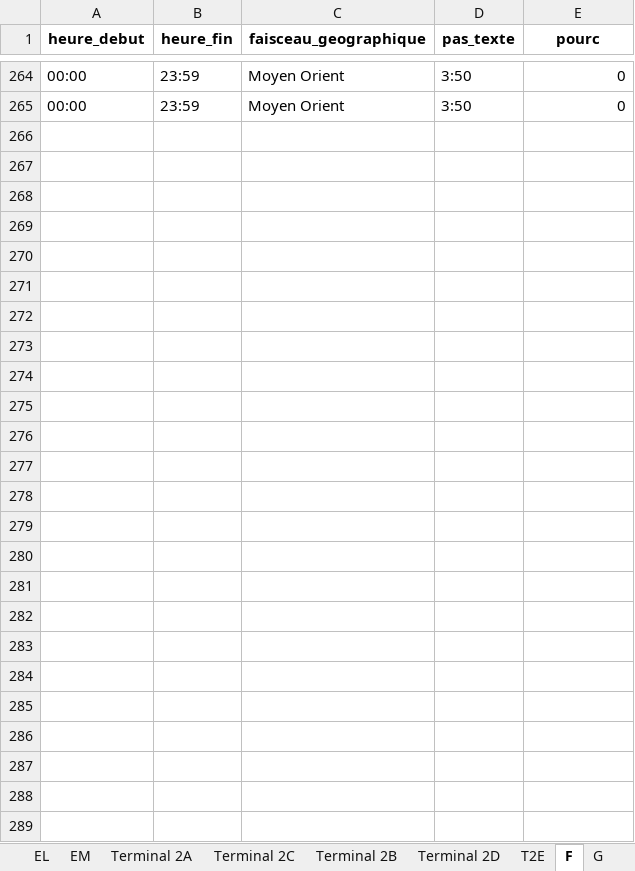
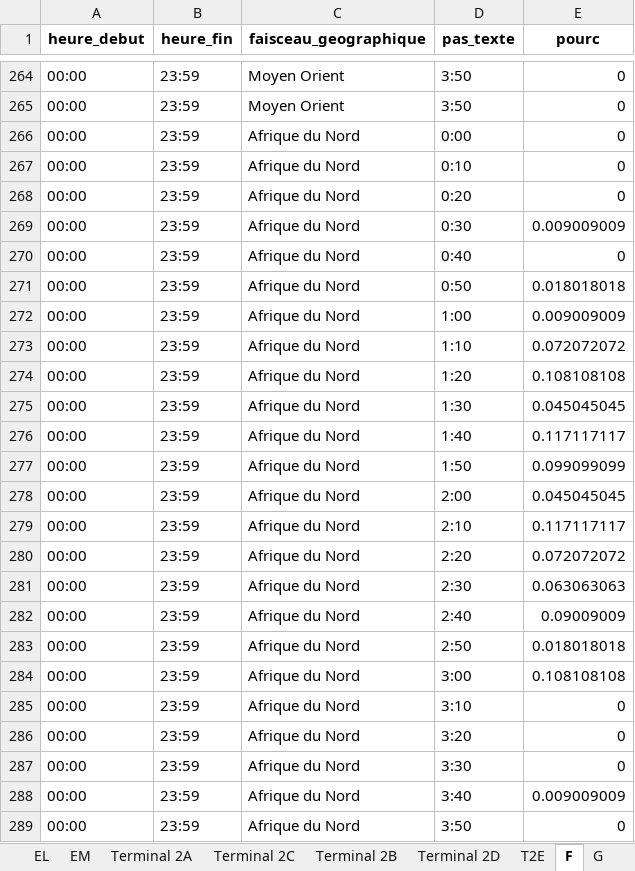
Before and after one commit to wassadp/pifprevi_nocache, an Excel workbook: courbes_presentation.xlsx, sheet F, drawn as a sheet; only a part is shown, gaps mark what is left out; values as stored, in another font and other column widths than the file's, no borders; the diff names each change by its address in the sheet, - before the commit and + after, or states it on an @@ line.

Commit message:
Add files via upload

```diff
--- a/courbes_presentation.xlsx (sheet F)
+++ b/courbes_presentation.xlsx (sheet F)
+row 266: 00:00 | 23:59 | Afrique du Nord | 0:00 | 0
+row 267: 00:00 | 23:59 | Afrique du Nord | 0:10 | 0
+row 268: 00:00 | 23:59 | Afrique du Nord | 0:20 | 0
+row 269: 00:00 | 23:59 | Afrique du Nord | 0:30 | 0.009009009
+row 270: 00:00 | 23:59 | Afrique du Nord | 0:40 | 0
+row 271: 00:00 | 23:59 | Afrique du Nord | 0:50 | 0.018018018
+row 272: 00:00 | 23:59 | Afrique du Nord | 1:00 | 0.009009009
+row 273: 00:00 | 23:59 | Afrique du Nord | 1:10 | 0.072072072
+row 274: 00:00 | 23:59 | Afrique du Nord | 1:20 | 0.108108108
+row 275: 00:00 | 23:59 | Afrique du Nord | 1:30 | 0.045045045
+row 276: 00:00 | 23:59 | Afrique du Nord | 1:40 | 0.117117117
+row 277: 00:00 | 23:59 | Afrique du Nord | 1:50 | 0.099099099
+row 278: 00:00 | 23:59 | Afrique du Nord | 2:00 | 0.045045045
+row 279: 00:00 | 23:59 | Afrique du Nord | 2:10 | 0.117117117
+row 280: 00:00 | 23:59 | Afrique du Nord | 2:20 | 0.072072072
+row 281: 00:00 | 23:59 | Afrique du Nord | 2:30 | 0.063063063
+row 282: 00:00 | 23:59 | Afrique du Nord | 2:40 | 0.09009009
+row 283: 00:00 | 23:59 | Afrique du Nord | 2:50 | 0.018018018
+row 284: 00:00 | 23:59 | Afrique du Nord | 3:00 | 0.108108108
+row 285: 00:00 | 23:59 | Afrique du Nord | 3:10 | 0
+row 286: 00:00 | 23:59 | Afrique du Nord | 3:20 | 0
+row 287: 00:00 | 23:59 | Afrique du Nord | 3:30 | 0
+row 288: 00:00 | 23:59 | Afrique du Nord | 3:40 | 0.009009009
+row 289: 00:00 | 23:59 | Afrique du Nord | 3:50 | 0
```
